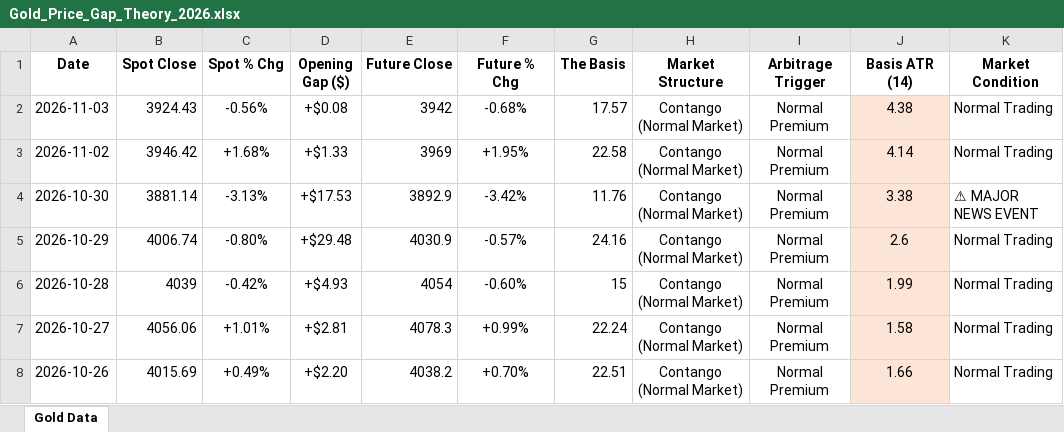
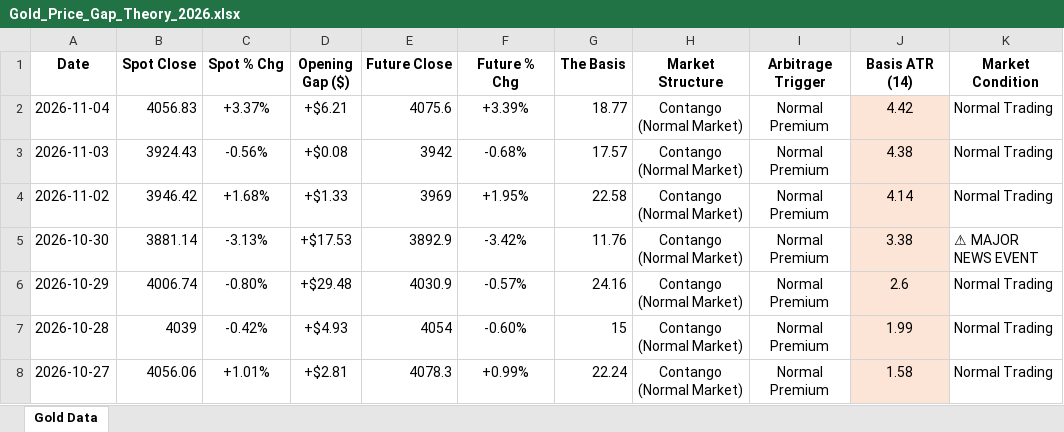
Before and after one commit to Jamesssurfer/SpotVsFutureGold, an Excel workbook: Gold_Price_Gap_Theory_2026.xlsx, sheet Gold Data, drawn as a sheet; only a part is shown; the shorter side is filled out with more unchanged rows; values as stored, in another font and other column widths than the file's, no borders; the diff names each change by its address in the sheet, - before the commit and + after, or states it on an @@ line.

Commit message:
Automated Web Log Sync: 2026-11-06 14:59

```diff
--- a/Gold_Price_Gap_Theory_2026.xlsx (sheet Gold Data)
+++ b/Gold_Price_Gap_Theory_2026.xlsx (sheet Gold Data)
+row 2: 2026-11-04 | 4056.83 | +3.37% | +$6.21 | 4075.6 | +3.39% | 18.77 | Contango (Normal Market) | Normal Premium | 4.42 | Normal Trading
```
